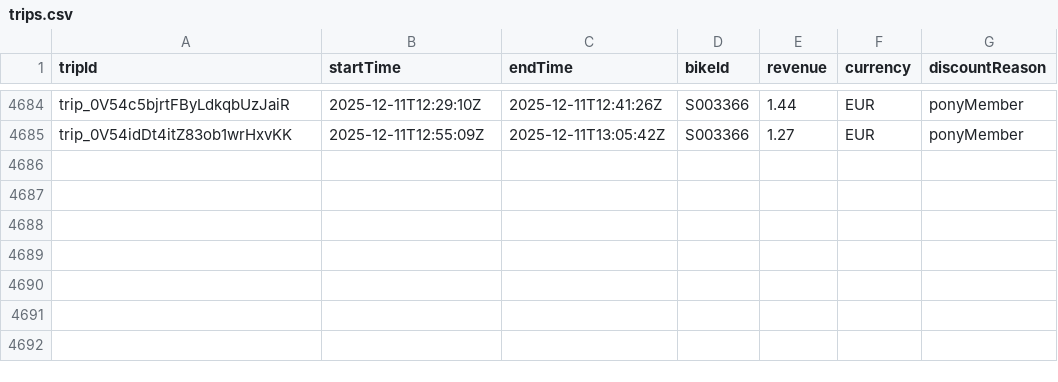
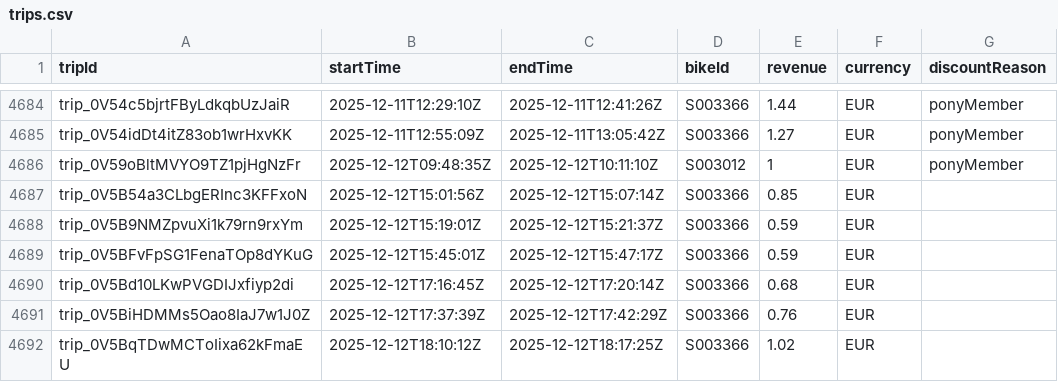
Before and after one commit to yannbertrand/pony-stats, a CSV file: front/public/trips.csv, drawn as a sheet; only a part is shown, gaps mark what is left out; the diff names each change by its address in the sheet, - before the commit and + after, or states it on an @@ line.

```diff
--- a/front/public/trips.csv
+++ b/front/public/trips.csv
+row 4686: trip_0V59oBltMVYO9TZ1pjHgNzFr | 2025-12-12T09:48:35Z | 2025-12-12T10:11:10Z | S003012 | 1 | EUR | ponyMember
+row 4687: trip_0V5B54a3CLbgERInc3KFFxoN | 2025-12-12T15:01:56Z | 2025-12-12T15:07:14Z | S003366 | 0.85 | EUR
+row 4688: trip_0V5B9NMZpvuXi1k79rn9rxYm | 2025-12-12T15:19:01Z | 2025-12-12T15:21:37Z | S003366 | 0.59 | EUR
+row 4689: trip_0V5BFvFpSG1FenaTOp8dYKuG | 2025-12-12T15:45:01Z | 2025-12-12T15:47:17Z | S003366 | 0.59 | EUR
+row 4690: trip_0V5Bd10LKwPVGDIJxfiyp2di | 2025-12-12T17:16:45Z | 2025-12-12T17:20:14Z | S003366 | 0.68 | EUR
+row 4691: trip_0V5BiHDMMs5Oao8IaJ7w1J0Z | 2025-12-12T17:37:39Z | 2025-12-12T17:42:29Z | S003366 | 0.76 | EUR
+row 4692: trip_0V5BqTDwMCToIixa62kFmaEU | 2025-12-12T18:10:12Z | 2025-12-12T18:17:25Z | S003366 | 1.02 | EUR
```
Also changed, not shown: 1 other file.
